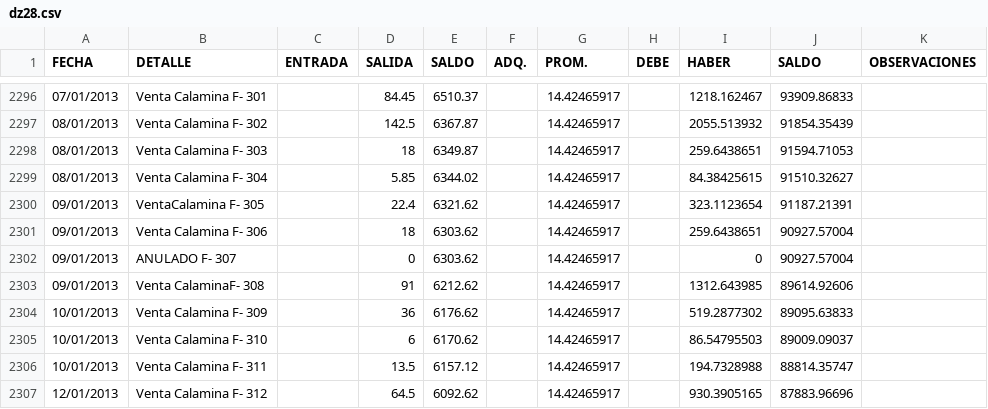
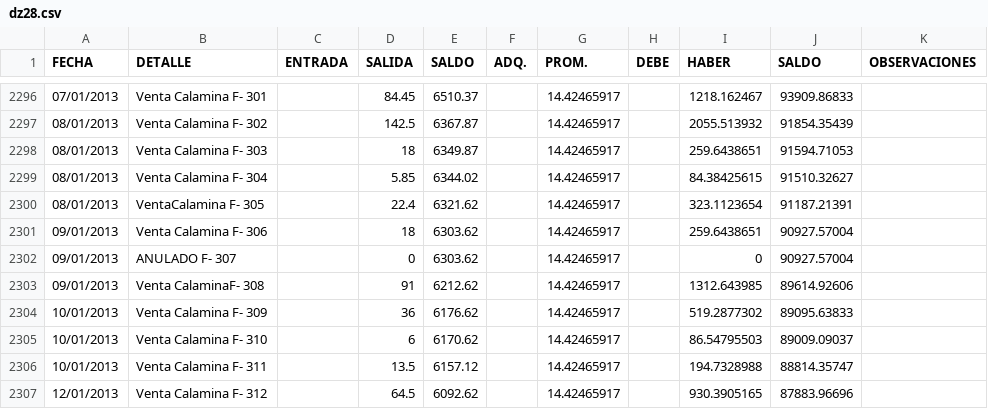
Before and after one commit to HebertDelgadillo/project, a CSV file: dz28.csv, drawn as a sheet; only a part is shown, gaps mark what is left out.

Commit message:
Update dz28.csv

```diff
--- a/dz28.csv
+++ b/dz28.csv
@@ -2299,3 +2299,3 @@ FECHA,DETALLE,ENTRADA,SALIDA,SALDO ,ADQ.,PROM.,DEBE,HABER,SALDO,OBSERVACIONES
 08/01/2013,Venta   Calamina F- 304,,5.85,6344.02,,14.42465917,,84.38425615,91510.32627,
-09/01/2013,VentaCalamina F- 305,,22.4,6321.62,,14.42465917,,323.1123654,91187.21391,
+08/01/2013,VentaCalamina F- 305,,22.4,6321.62,,14.42465917,,323.1123654,91187.21391,
 09/01/2013,Venta Calamina F- 306,,18,6303.62,,14.42465917,,259.6438651,90927.57004,
```
